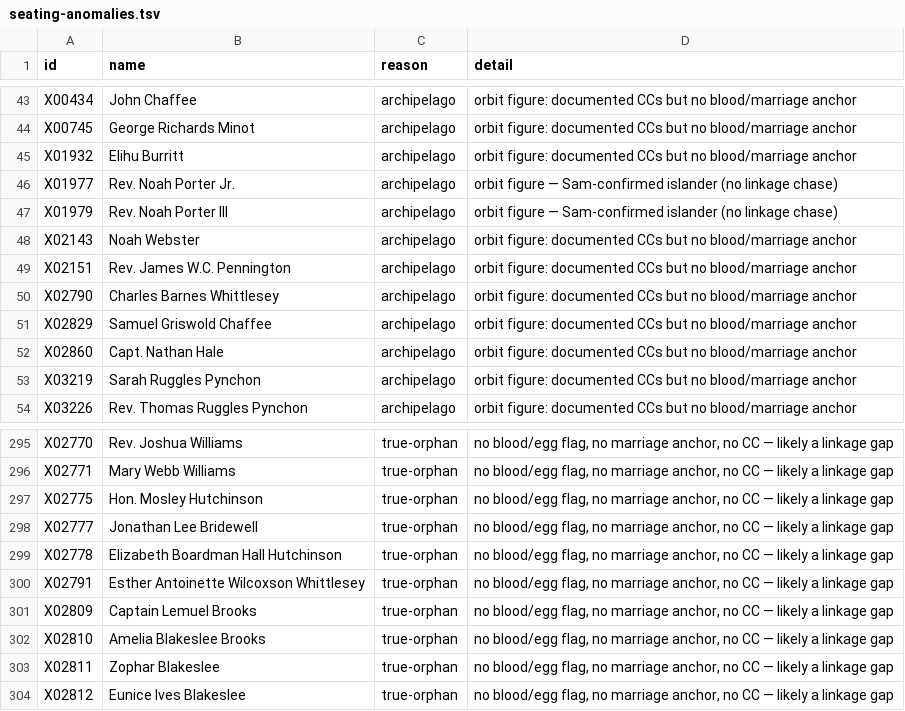
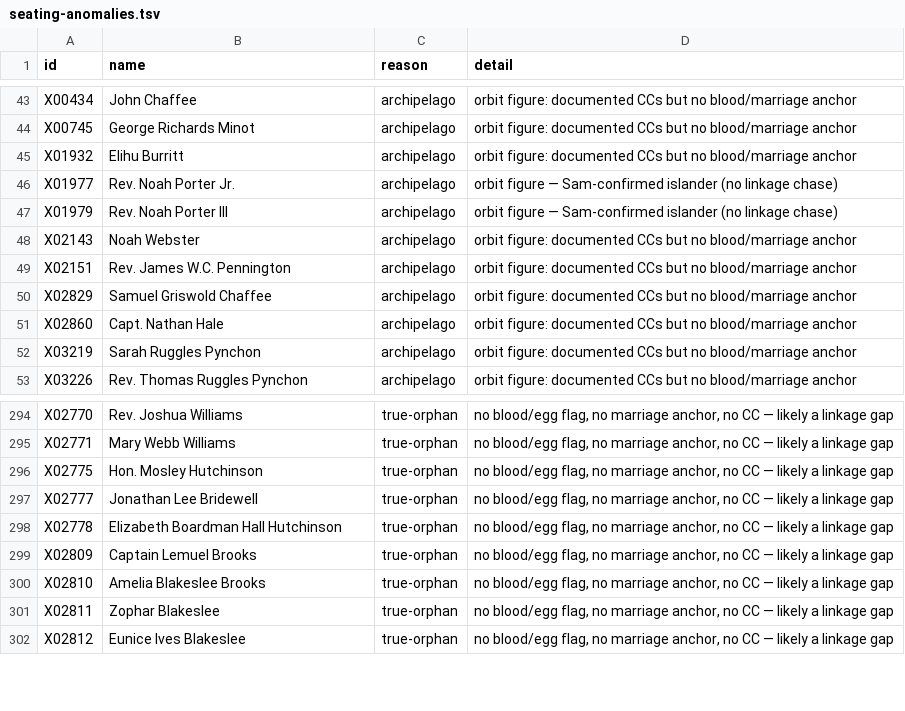
Before and after one commit to 35degrees/hookerfamily041726, a TSV file: seating-anomalies.tsv, drawn as a sheet; only a part is shown, gaps mark what is left out; the diff names each change by its address in the sheet, - before the commit and + after, or states it on an @@ line.

```diff
--- a/seating-anomalies.tsv
+++ b/seating-anomalies.tsv
-row 50: X02790 | Charles Barnes Whittlesey | archipelago | orbit figure: documented CCs but no blood/marriage anchor
-row 300: X02791 | Esther Antoinette Wilcoxson Whittlesey | true-orphan | no blood/egg flag, no marriage anchor, no CC — likely a linkage gap
```
Also changed, not shown: 2 other files.
